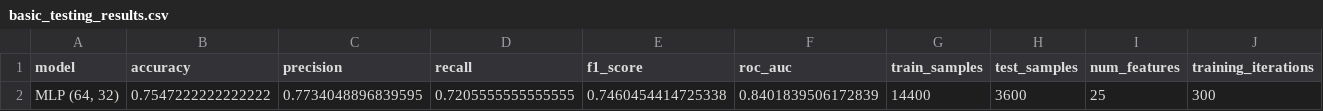
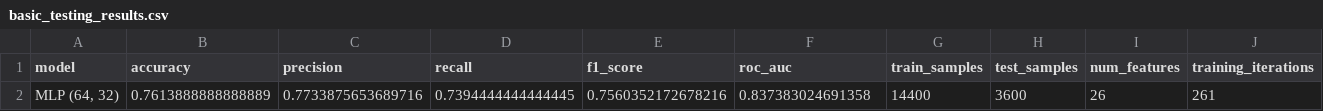
Before and after one commit to pgailinas/dip-ai-image-detection, a CSV file: metadata/results/basic_testing_results.csv, drawn as a sheet; only a part is shown; removed rows and columns are numbered as before the commit, all else as after; rows hold the shown columns only; the diff names each change by its address in the sheet, - before the commit and + after, or states it on an @@ line.

Commit message:
Add files via upload

```diff
--- a/metadata/results/basic_testing_results.csv
+++ b/metadata/results/basic_testing_results.csv
-row 2: MLP (64, 32) | 0.7547222222222222 | 0.7734048896839595 | 0.7205555555555555 | 0.7460454414725338 | 0.8401839506172839 | 14400 | 3600 | 25 | 300
+row 2: MLP (64, 32) | 0.7613888888888889 | 0.7733875653689716 | 0.7394444444444445 | 0.7560352172678216 | 0.837383024691358 | 14400 | 3600 | 26 | 261
```
